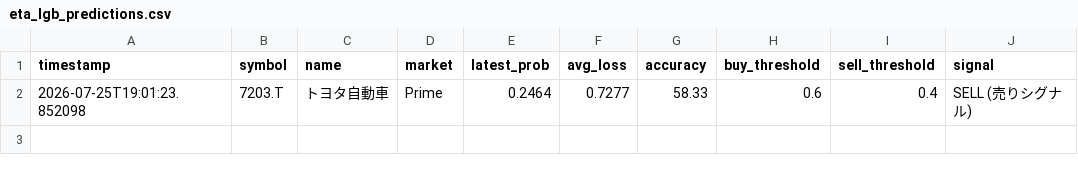
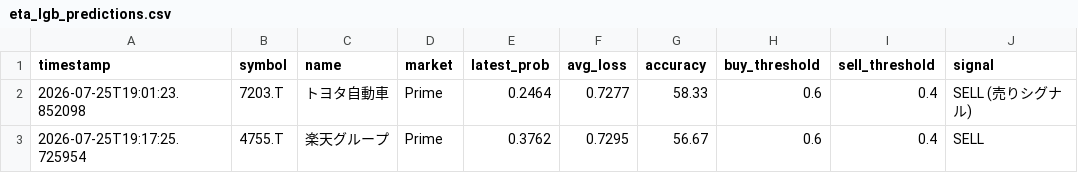
Before and after one commit to RPG-478/BOT, a CSV file: logs/eta_lgb_predictions.csv, drawn as a sheet; the diff names each change by its address in the sheet, - before the commit and + after, or states it on an @@ line.

Commit message:
chore: log inference prediction [4755.T] [skip ci]

```diff
--- a/logs/eta_lgb_predictions.csv
+++ b/logs/eta_lgb_predictions.csv
+row 3: 2026-07-25T19:17:25.725954 | 4755.T | 楽天グループ | Prime | 0.3762 | 0.7295 | 56.67 | 0.6 | 0.4 | SELL
```
